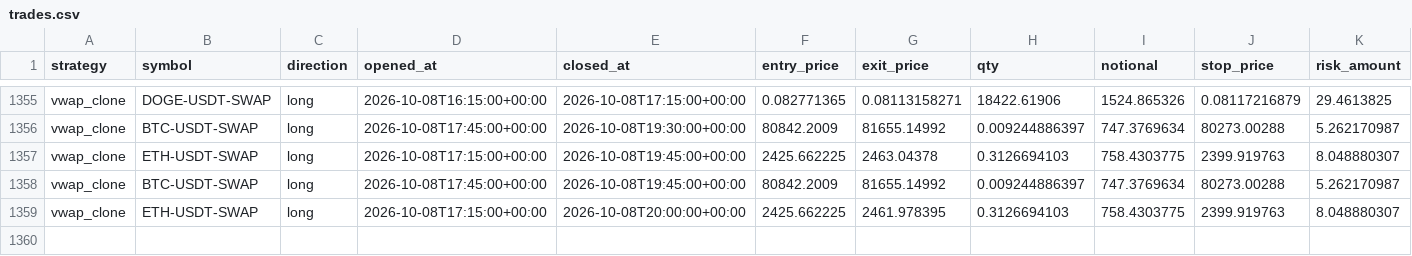
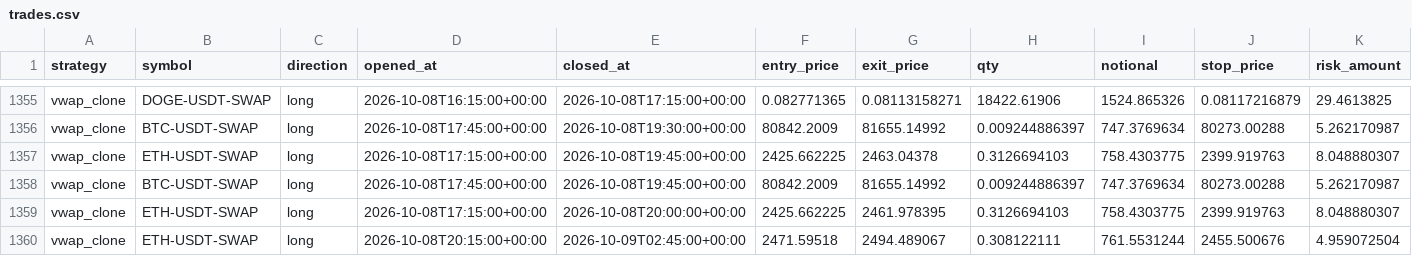
Before and after one commit to klonnist/crypto-paper-bot, a CSV file: ledgers_scalp/vwap_clone/trades.csv, drawn as a sheet; only a part is shown, gaps mark what is left out; rows hold the shown columns only; the diff names each change by its address in the sheet, - before the commit and + after, or states it on an @@ line.

```diff
--- a/ledgers_scalp/vwap_clone/trades.csv
+++ b/ledgers_scalp/vwap_clone/trades.csv
+row 1360: vwap_clone | ETH-USDT-SWAP | long | 2026-10-08T20:15:00+00:00 | 2026-10-09T02:45:00+00:00 | 2471.59518 | 2494.489067 | 0.308122111 | 761.5531244 | 2455.500676 | 4.959072504
```
Also changed, not shown: ledgers_scalp/scalp_fixed/equity.csv, ledgers_scalp/scalp_patient/equity.csv, 9 other files.
